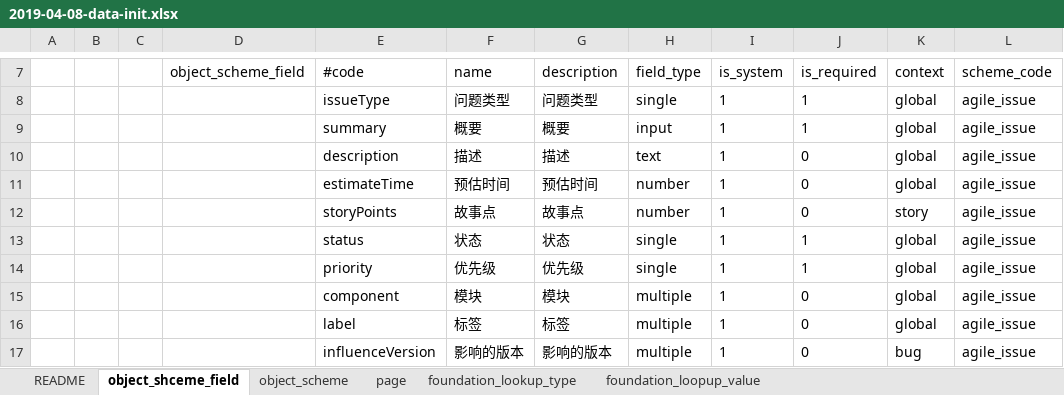
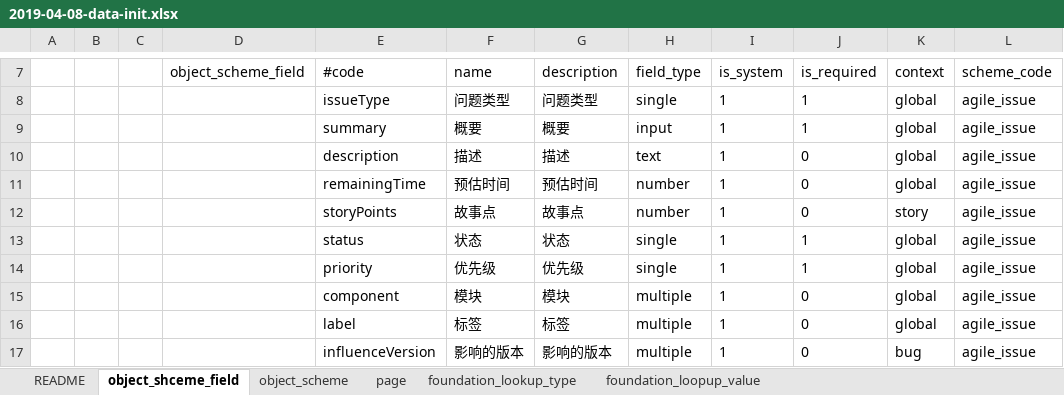
Before and after one commit to choerodon/foundation-service, an Excel workbook: src/main/resources/script/db/data_init/2019-04-08-data-init.xlsx, sheet object_shceme_field, drawn as a sheet; only a part is shown, gaps mark what is left out; values as stored, in another font and other column widths than the file's, no borders; the diff names each change by its address in the sheet, - before the commit and + after, or states it on an @@ line.

Commit message:
[FIX] estimateTime改为remainingTime

```diff
--- a/src/main/resources/script/db/data_init/2019-04-08-data-init.xlsx (sheet object_shceme_field)
+++ b/src/main/resources/script/db/data_init/2019-04-08-data-init.xlsx (sheet object_shceme_field)
-E11 (#code): estimateTime
+E11 (#code): remainingTime
```
Also changed, not shown: 2 other files.
